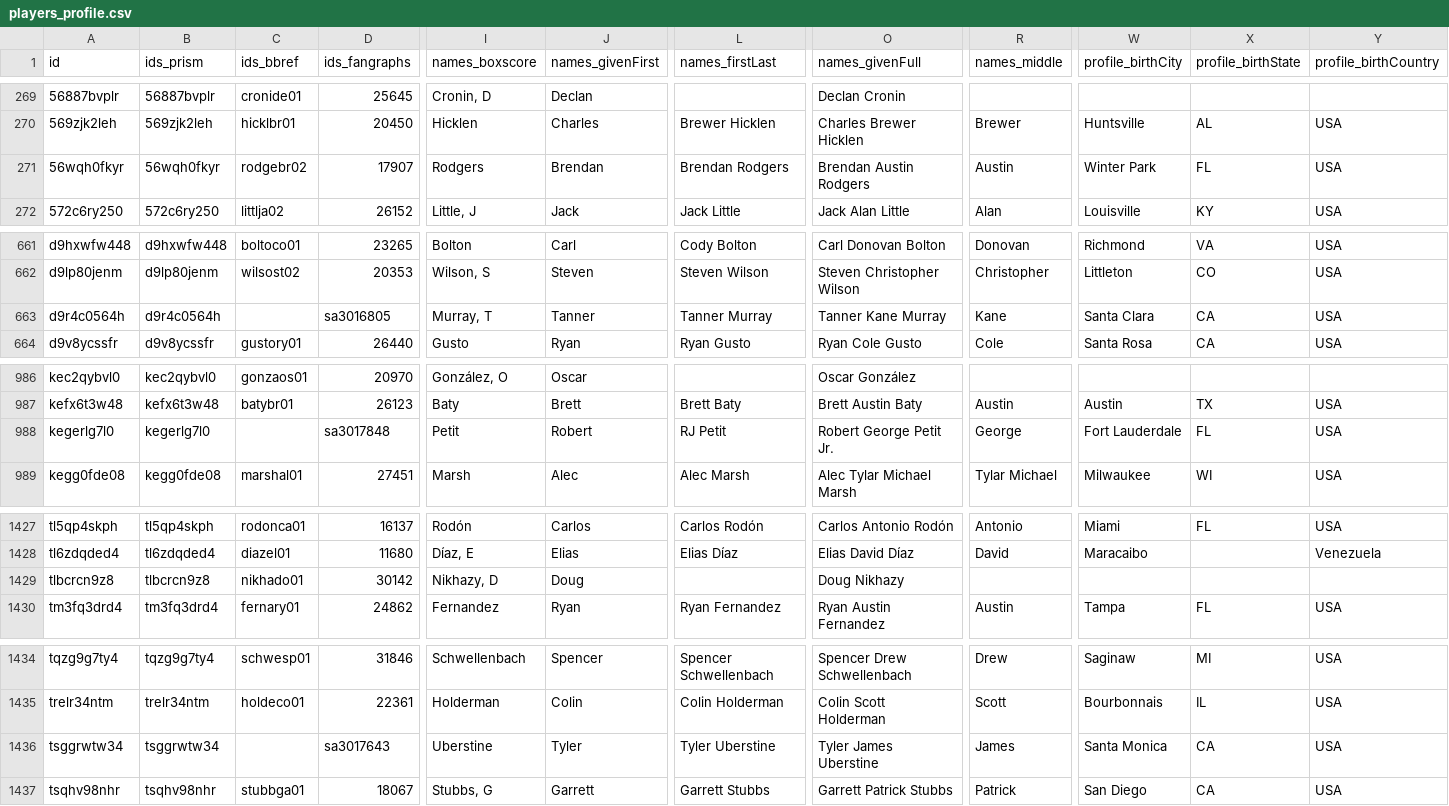
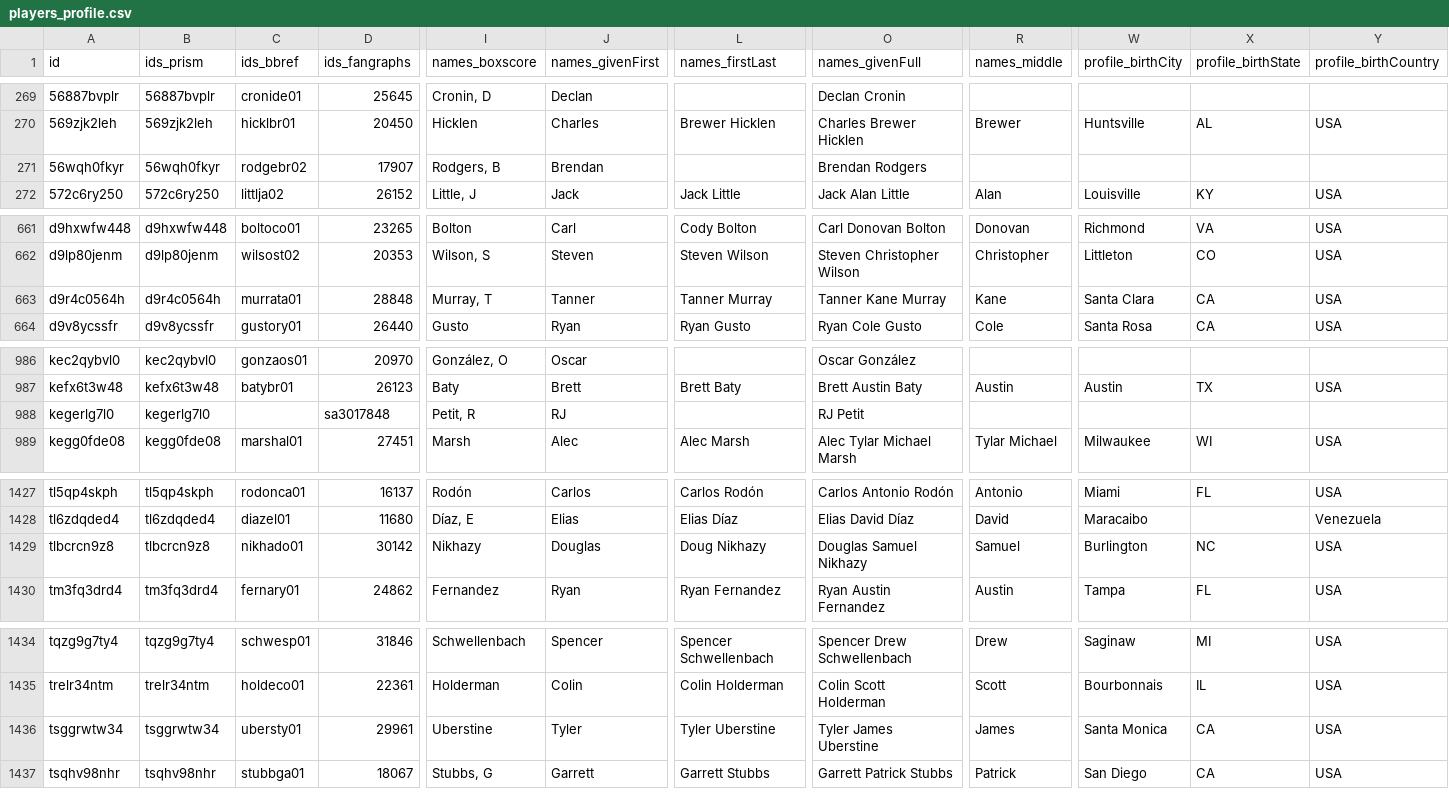
Before and after one commit to StatsVine/prism-registry, a CSV file: exports/mlb/players_profile/players_profile.csv, drawn as a sheet; only a part is shown, gaps mark what is left out; the diff covers the shown part only; the diff names each change by its address in the sheet, - before the commit and + after, or states it on an @@ line.

```diff
--- a/exports/mlb/players_profile/players_profile.csv
+++ b/exports/mlb/players_profile/players_profile.csv
-I271 (names_boxscore): Rodgers
+I271 (names_boxscore): Rodgers, B
-L271 (names_firstLast): Brendan Rodgers
+L271 (names_firstLast): (empty)
-O271 (names_givenFull): Brendan Austin Rodgers
+O271 (names_givenFull): Brendan Rodgers
-R271 (names_middle): Austin
+R271 (names_middle): (empty)
-W271 (profile_birthCity): Winter Park
+W271 (profile_birthCity): (empty)
-X271 (profile_birthState): FL
+X271 (profile_birthState): (empty)
-Y271 (profile_birthCountry): USA
+Y271 (profile_birthCountry): (empty)
-C663 (ids_bbref): (empty)
+C663 (ids_bbref): murrata01
-D663 (ids_fangraphs): sa3016805
+D663 (ids_fangraphs): 28848
-I988 (names_boxscore): Petit
+I988 (names_boxscore): Petit, R
-J988 (names_givenFirst): Robert
+J988 (names_givenFirst): RJ
-L988 (names_firstLast): RJ Petit
+L988 (names_firstLast): (empty)
-O988 (names_givenFull): Robert George Petit Jr.
+O988 (names_givenFull): RJ Petit
-R988 (names_middle): George
+R988 (names_middle): (empty)
-W988 (profile_birthCity): Fort Lauderdale
+W988 (profile_birthCity): (empty)
-X988 (profile_birthState): FL
+X988 (profile_birthState): (empty)
-Y988 (profile_birthCountry): USA
+Y988 (profile_birthCountry): (empty)
-I1429 (names_boxscore): Nikhazy, D
+I1429 (names_boxscore): Nikhazy
-J1429 (names_givenFirst): Doug
+J1429 (names_givenFirst): Douglas
-L1429 (names_firstLast): (empty)
+L1429 (names_firstLast): Doug Nikhazy
-O1429 (names_givenFull): Doug Nikhazy
+O1429 (names_givenFull): Douglas Samuel Nikhazy
-R1429 (names_middle): (empty)
+R1429 (names_middle): Samuel
-W1429 (profile_birthCity): (empty)
+W1429 (profile_birthCity): Burlington
-X1429 (profile_birthState): (empty)
+X1429 (profile_birthState): NC
-Y1429 (profile_birthCountry): (empty)
+Y1429 (profile_birthCountry): USA
-C1436 (ids_bbref): (empty)
+C1436 (ids_bbref): ubersty01
-D1436 (ids_fangraphs): sa3017643
+D1436 (ids_fangraphs): 29961
```
Also changed, not shown: 3 edited cells elsewhere in this file, exports/mlb/player_ids/player_ids.csv, exports/mlb/players_mlb_profile/players_mlb_profile.csv, 45 other files.
